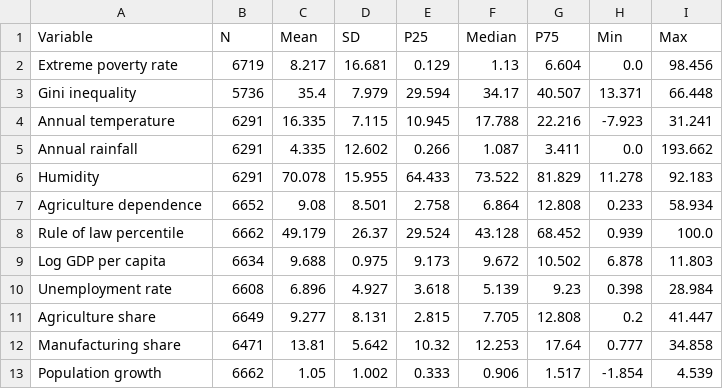
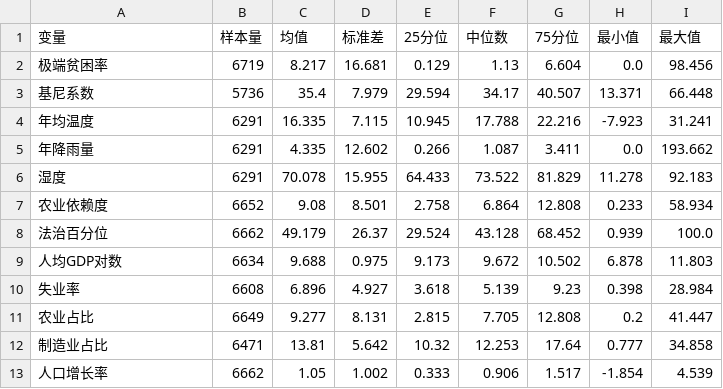
Before and after one commit to DannyCSH/cgrm7006-climate-poverty-traps, a CSV file: descriptive_statistics.csv, drawn as a sheet.

```diff
--- a/descriptive_statistics.csv
+++ b/descriptive_statistics.csv
@@ -1,13 +1,13 @@
-Variable,N,Mean,SD,P25,Median,P75,Min,Max
-Extreme poverty rate,6719,8.217,16.681,0.129,1.13,6.604,0.0,98.456
-Gini inequality,5736,35.4,7.979,29.594,34.17,40.507,13.371,66.448
-Annual temperature,6291,16.335,7.115,10.945,17.788,22.216,-7.923,31.241
-Annual rainfall,6291,4.335,12.602,0.266,1.087,3.411,0.0,193.662
-Humidity,6291,70.078,15.955,64.433,73.522,81.829,11.278,92.183
-Agriculture dependence,6652,9.08,8.501,2.758,6.864,12.808,0.233,58.934
-Rule of law percentile,6662,49.179,26.37,29.524,43.128,68.452,0.939,100.0
-Log GDP per capita,6634,9.688,0.975,9.173,9.672,10.502,6.878,11.803
-Unemployment rate,6608,6.896,4.927,3.618,5.139,9.23,0.398,28.984
-Agriculture share,6649,9.277,8.131,2.815,7.705,12.808,0.2,41.447
-Manufacturing share,6471,13.81,5.642,10.32,12.253,17.64,0.777,34.858
-Population growth,6662,1.05,1.002,0.333,0.906,1.517,-1.854,4.539
+变量,样本量,均值,标准差,25分位,中位数,75分位,最小值,最大值
+极端贫困率,6719,8.217,16.681,0.129,1.13,6.604,0.0,98.456
+基尼系数,5736,35.4,7.979,29.594,34.17,40.507,13.371,66.448
+年均温度,6291,16.335,7.115,10.945,17.788,22.216,-7.923,31.241
+年降雨量,6291,4.335,12.602,0.266,1.087,3.411,0.0,193.662
+湿度,6291,70.078,15.955,64.433,73.522,81.829,11.278,92.183
+农业依赖度,6652,9.08,8.501,2.758,6.864,12.808,0.233,58.934
+法治百分位,6662,49.179,26.37,29.524,43.128,68.452,0.939,100.0
+人均GDP对数,6634,9.688,0.975,9.173,9.672,10.502,6.878,11.803
+失业率,6608,6.896,4.927,3.618,5.139,9.23,0.398,28.984
+农业占比,6649,9.277,8.131,2.815,7.705,12.808,0.2,41.447
+制造业占比,6471,13.81,5.642,10.32,12.253,17.64,0.777,34.858
+人口增长率,6662,1.05,1.002,0.333,0.906,1.517,-1.854,4.539
```
Also changed, not shown: main_results_table.csv, moderator_screen.csv, 11 other files.
